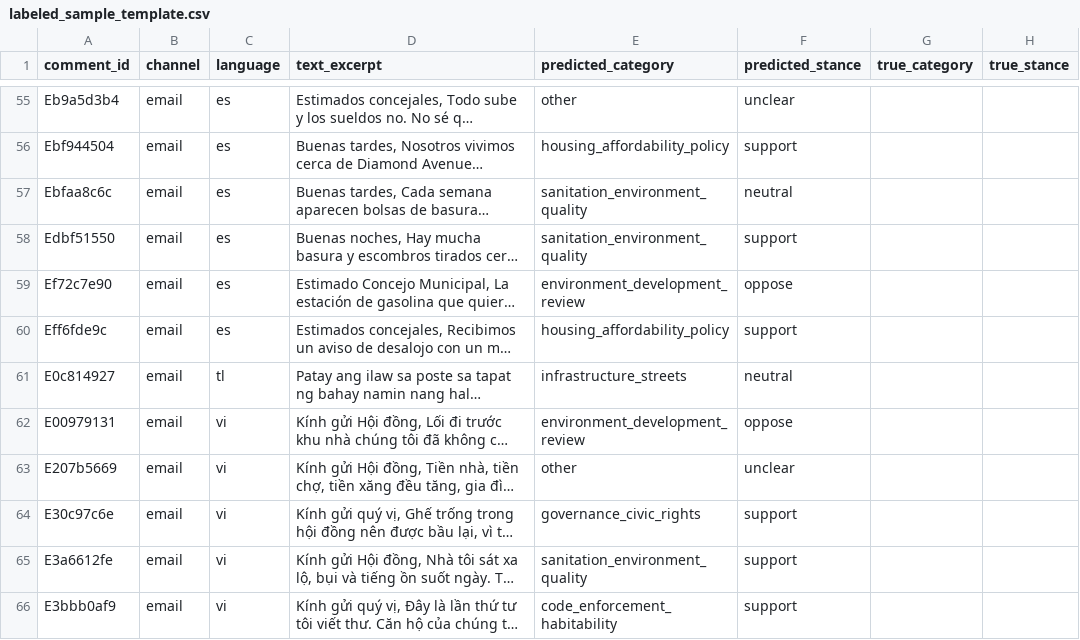
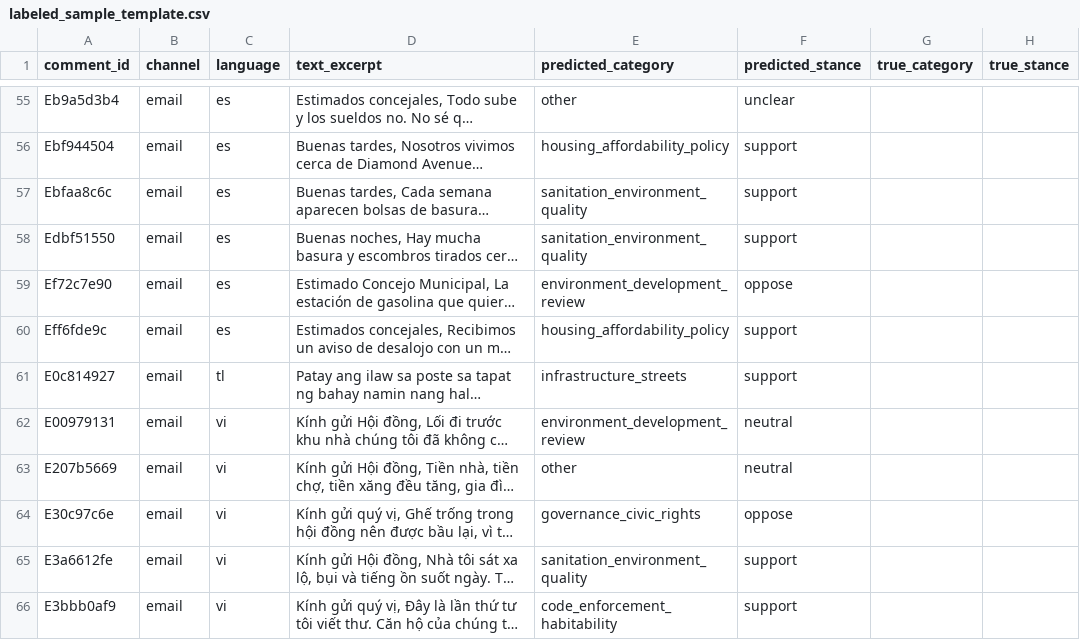
Before and after one commit to 33k0/CityLens, a CSV file: data/labeled_sample_template.csv, drawn as a sheet; only a part is shown, gaps mark what is left out; long unchanged cells end in …; the diff covers the shown part only; the diff names each change by its address in the sheet, - before the commit and + after, or states it on an @@ line.

Commit message:
Label every comment with IBM Bob
IBM Bob now labels all 1,299 letters and emails (section, subsection,
stance, exact evidence quote) and every 'asks for a specific fix' flag,
including the generated simulated emails. Downstream data rebuilt.

```diff
--- a/data/labeled_sample_template.csv
+++ b/data/labeled_sample_template.csv
-F57 (predicted_stance): neutral
+F57 (predicted_stance): support
-F61 (predicted_stance): neutral
+F61 (predicted_stance): support
-F62 (predicted_stance): oppose
+F62 (predicted_stance): neutral
-F63 (predicted_stance): unclear
+F63 (predicted_stance): neutral
-F64 (predicted_stance): support
+F64 (predicted_stance): oppose
```
Also changed, not shown: 22 edited cells elsewhere in this file, public/data/tract_profiles.csv, 9 other files.
